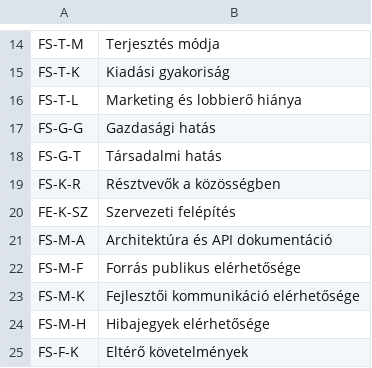
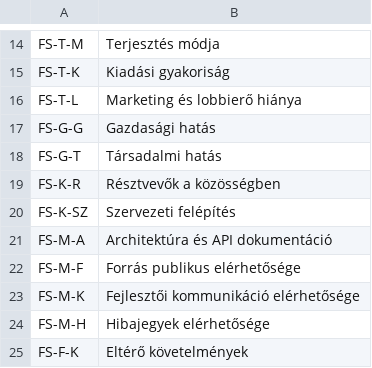
Before and after one commit to goteguru/floss, a CSV file: adatok/FLOSS_sajátosságok_level_2.csv, drawn as a sheet; only a part is shown, gaps mark what is left out.

```diff
--- a/adatok/FLOSS_sajátosságok_level_2.csv
+++ b/adatok/FLOSS_sajátosságok_level_2.csv
@@ -19,3 +19,3 @@ FS-G-T	Társadalmi hatás
 FS-K-R	Résztvevők a közösségben
-FE-K-SZ	Szervezeti felépítés
+FS-K-SZ	Szervezeti felépítés
 FS-M-A	Architektúra és API dokumentáció
```
Also changed, not shown: adatok/FLOSS_javaslatok.csv, adatok/FLOSS_sérülékenységek.csv, 4 other files.
